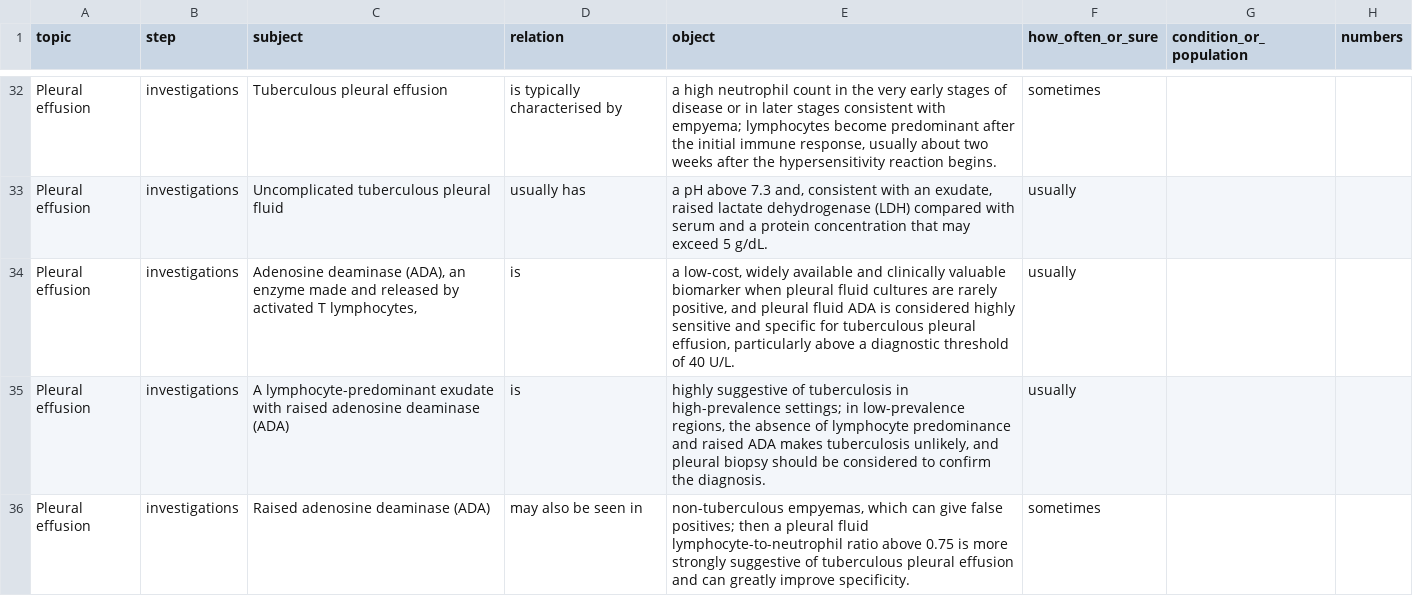
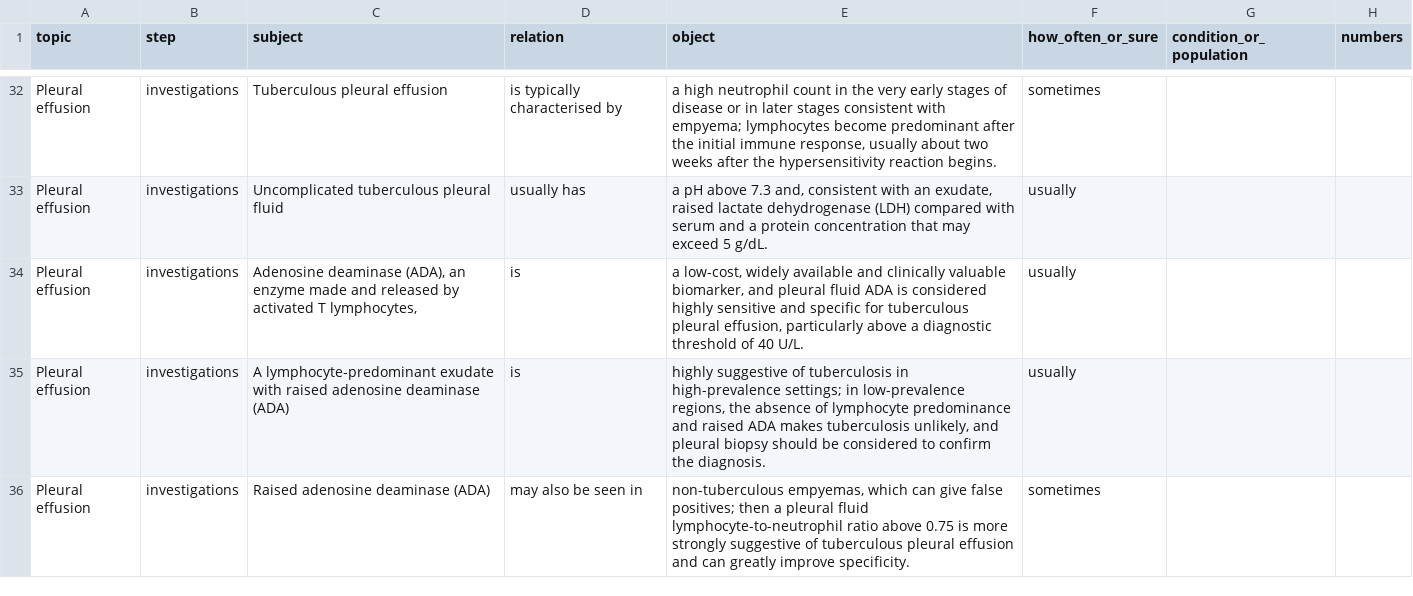
Before and after one commit to gremlindj11-ship-it/mess-app, a CSV file: content/open/pleural-effusion/statements.csv, drawn as a sheet; only a part is shown, gaps mark what is left out; the diff covers the shown part only; the diff names each change by its address in the sheet, - before the commit and + after, or states it on an @@ line.

Commit message:
Fact-check branch: pleural effusion second round

```diff
--- a/content/open/pleural-effusion/statements.csv
+++ b/content/open/pleural-effusion/statements.csv
-E34 (object): …clinically valuable biomarker when pleural fluid cultures are rarely positive, and pleural…
+E34 (object): …clinically valuable biomarker, and pleural…
```
Also changed, not shown: 18 edited cells elsewhere in this file, 4 other files.
